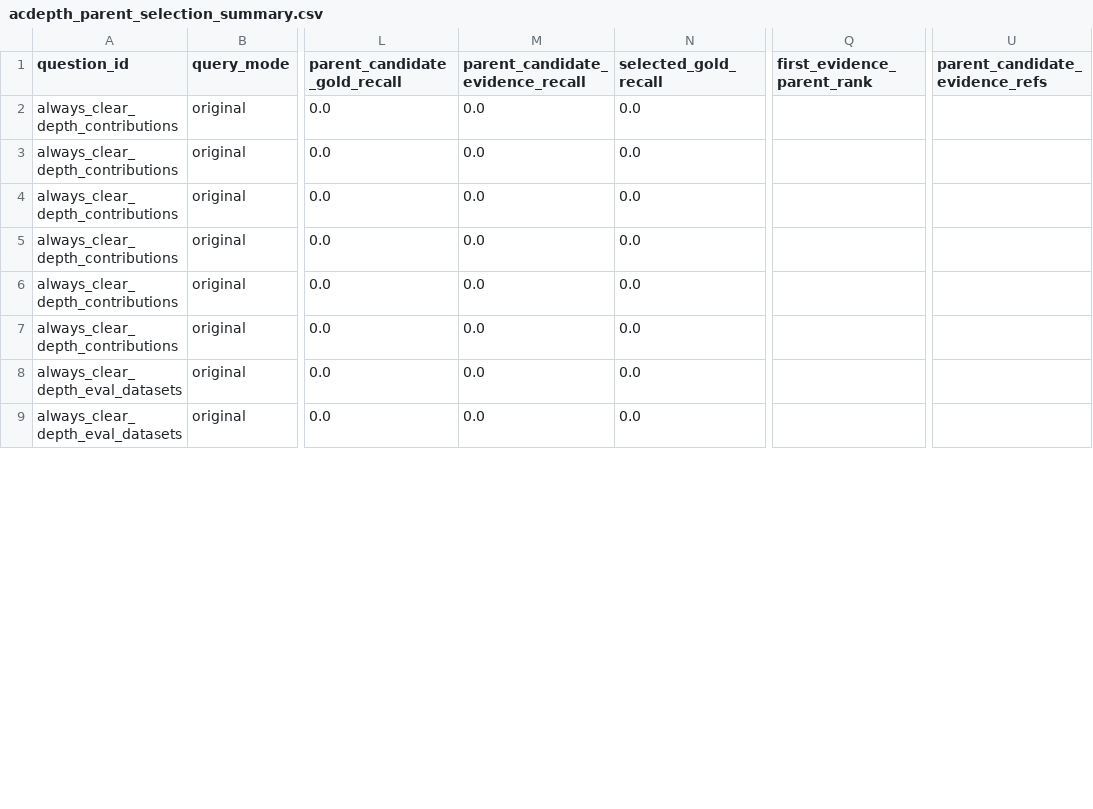
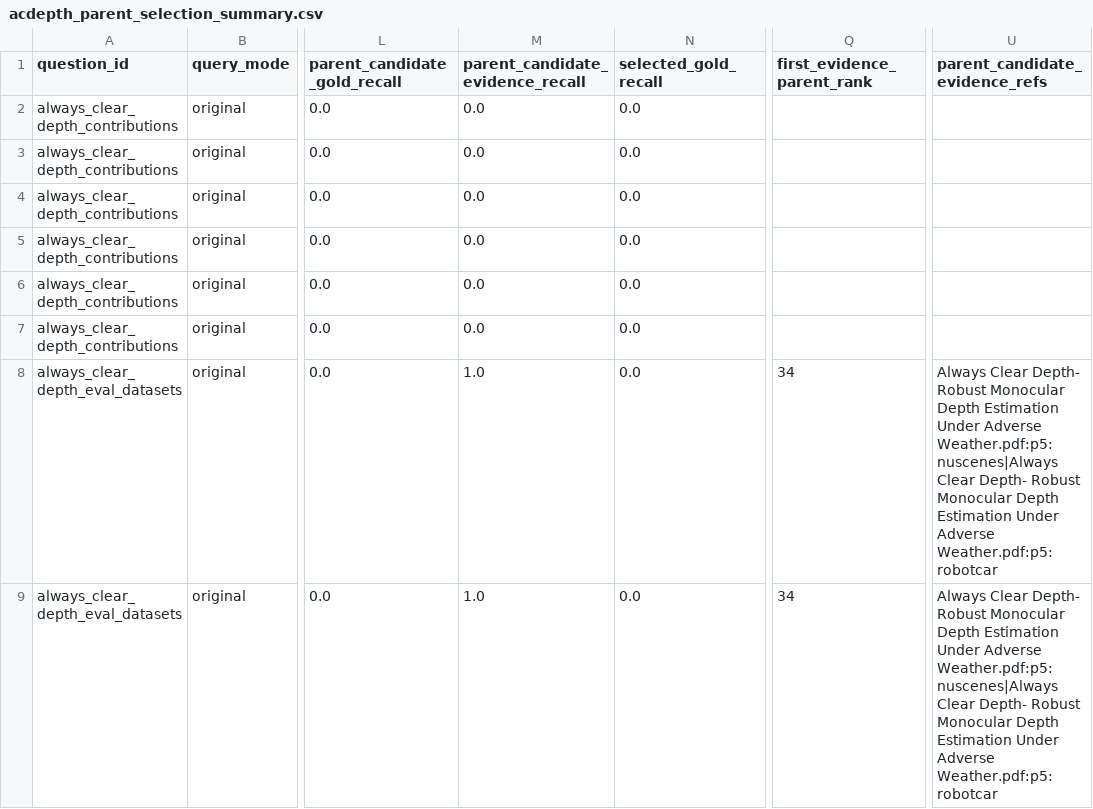
Before and after one commit to zhouhexin/ResearchAgent, a CSV file: experiments/diagnostics/acdepth_parent_selection_summary.csv, drawn as a sheet; only a part is shown, gaps mark what is left out; the diff covers the shown part only; the diff names each change by its address in the sheet, - before the commit and + after, or states it on an @@ line.

```diff
--- a/experiments/diagnostics/acdepth_parent_selection_summary.csv
+++ b/experiments/diagnostics/acdepth_parent_selection_summary.csv
-M8:M9 (parent_candidate_evidence_recall): 0.0
+M8:M9 (parent_candidate_evidence_recall): 1.0
-Q8:Q9 (first_evidence_parent_rank): (empty)
+Q8:Q9 (first_evidence_parent_rank): 34
-U8:U9 (parent_candidate_evidence_refs): (empty)
+U8:U9 (parent_candidate_evidence_refs): Always Clear Depth- Robust Monocular Depth Estimation Under Adverse Weather.pdf:p5:nuscenes|Always Clear Depth- Robust Monocular Depth Estimation Under Adverse Weather.pdf:p5:robotcar
```
Also changed, not shown: 12 edited cells elsewhere in this file, experiments/diagnostics/acdepth_parent_selection_details.csv, 2 other files.
